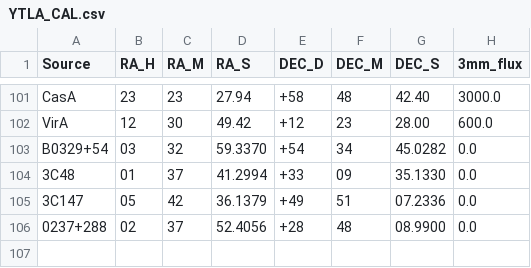
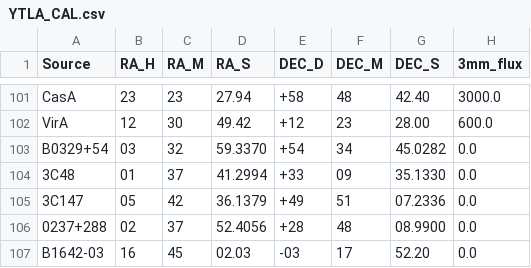
Before and after one commit to BURSTT-ASIAA/offline_process, a CSV file: YTLA_CAL.csv, drawn as a sheet; only a part is shown, gaps mark what is left out.

```diff
--- a/YTLA_CAL.csv
+++ b/YTLA_CAL.csv
@@ -106 +106,2 @@ B0329+54,03,32,59.3370,+54,34,45.0282,0.0
 0237+288,02,37,52.4056,+28,48,08.9900,0.0
+B1642-03,16,45,02.03,-03,17,52.20,0.0
```
Also changed, not shown: 1 other file.
